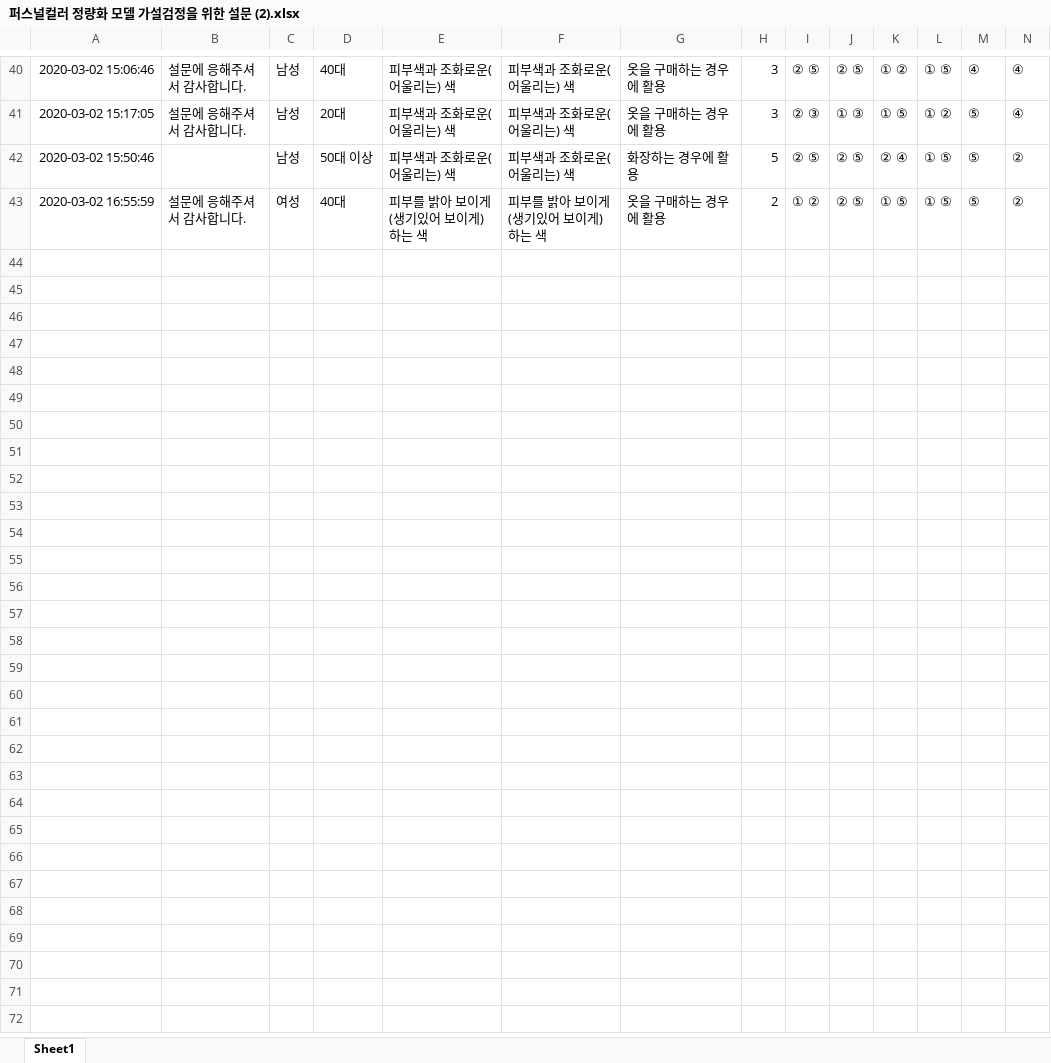
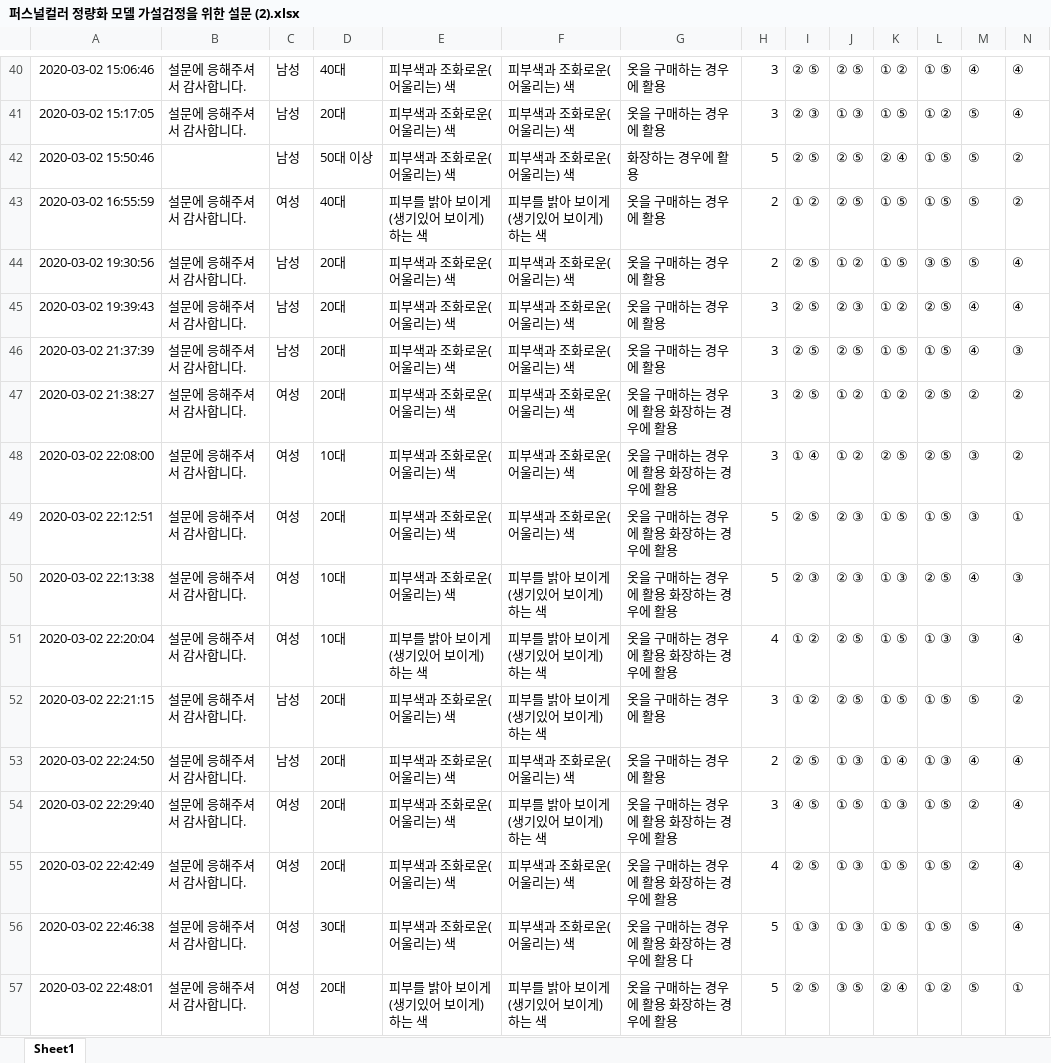
Before and after one commit to slmteruto/CAI, an Excel workbook: jay/Statistical hypothesis testing/data/퍼스널컬러 정량화 모델 가설검정을 위한 설문 (2).xlsx, sheet Sheet1, drawn as a sheet; only a part is shown, gaps mark what is left out; values as stored, in another font and other column widths than the file's, no borders; rows hold the shown columns only; the diff names each change by its address in the sheet, - before the commit and + after, or states it on an @@ line.

```diff
--- a/jay/Statistical hypothesis testing/data/퍼스널컬러 정량화 모델 가설검정을 위한 설문 (2).xlsx (sheet Sheet1)
+++ b/jay/Statistical hypothesis testing/data/퍼스널컬러 정량화 모델 가설검정을 위한 설문 (2).xlsx (sheet Sheet1)
+row 44: 2020-03-02 19:30:56 | 설문에 응해주셔서 감사합니다. | 남성 | 20대 | 피부색과 조화로운(어울리는) 색 | 피부색과 조화로운(어울리는) 색 | 옷을 구매하는 경우에 활용 | 2 | ② ⑤ | ① ② | ① ⑤ | ③ ⑤ | ⑤ | ④
+row 45: 2020-03-02 19:39:43 | 설문에 응해주셔서 감사합니다. | 남성 | 20대 | 피부색과 조화로운(어울리는) 색 | 피부색과 조화로운(어울리는) 색 | 옷을 구매하는 경우에 활용 | 3 | ② ⑤ | ② ③ | ① ② | ② ⑤ | ④ | ④
+row 46: 2020-03-02 21:37:39 | 설문에 응해주셔서 감사합니다. | 남성 | 20대 | 피부색과 조화로운(어울리는) 색 | 피부색과 조화로운(어울리는) 색 | 옷을 구매하는 경우에 활용 | 3 | ② ⑤ | ② ⑤ | ① ⑤ | ① ⑤ | ④ | ③
+row 47: 2020-03-02 21:38:27 | 설문에 응해주셔서 감사합니다. | 여성 | 20대 | 피부색과 조화로운(어울리는) 색 | 피부색과 조화로운(어울리는) 색 | 옷을 구매하는 경우에 활용 화장하는 경우에 활용 | 3 | ② ⑤ | ① ② | ① ② | ② ⑤ | ② | ②
+row 48: 2020-03-02 22:08:00 | 설문에 응해주셔서 감사합니다. | 여성 | 10대 | 피부색과 조화로운(어울리는) 색 | 피부색과 조화로운(어울리는) 색 | 옷을 구매하는 경우에 활용 화장하는 경우에 활용 | 3 | ① ④ | ① ② | ② ⑤ | ② ⑤ | ③ | ②
+row 49: 2020-03-02 22:12:51 | 설문에 응해주셔서 감사합니다. | 여성 | 20대 | 피부색과 조화로운(어울리는) 색 | 피부색과 조화로운(어울리는) 색 | 옷을 구매하는 경우에 활용 화장하는 경우에 활용 | 5 | ② ⑤ | ② ③ | ① ⑤ | ① ⑤ | ③ | ①
+row 50: 2020-03-02 22:13:38 | 설문에 응해주셔서 감사합니다. | 여성 | 10대 | 피부색과 조화로운(어울리는) 색 | 피부를 밝아 보이게(생기있어 보이게)하는 색 | 옷을 구매하는 경우에 활용 화장하는 경우에 활용 | 5 | ② ③ | ② ③ | ① ③ | ② ⑤ | ④ | ③
+row 51: 2020-03-02 22:20:04 | 설문에 응해주셔서 감사합니다. | 여성 | 10대 | 피부를 밝아 보이게(생기있어 보이게)하는 색 | 피부를 밝아 보이게(생기있어 보이게)하는 색 | 옷을 구매하는 경우에 활용 화장하는 경우에 활용 | 4 | ① ② | ② ⑤ | ① ⑤ | ① ③ | ③ | ④
+row 52: 2020-03-02 22:21:15 | 설문에 응해주셔서 감사합니다. | 남성 | 20대 | 피부색과 조화로운(어울리는) 색 | 피부를 밝아 보이게(생기있어 보이게)하는 색 | 옷을 구매하는 경우에 활용 | 3 | ① ② | ② ⑤ | ① ⑤ | ① ⑤ | ⑤ | ②
+row 53: 2020-03-02 22:24:50 | 설문에 응해주셔서 감사합니다. | 남성 | 20대 | 피부색과 조화로운(어울리는) 색 | 피부색과 조화로운(어울리는) 색 | 옷을 구매하는 경우에 활용 | 2 | ② ⑤ | ① ③ | ① ④ | ① ③ | ④ | ④
+row 54: 2020-03-02 22:29:40 | 설문에 응해주셔서 감사합니다. | 여성 | 20대 | 피부색과 조화로운(어울리는) 색 | 피부를 밝아 보이게(생기있어 보이게)하는 색 | 옷을 구매하는 경우에 활용 화장하는 경우에 활용 | 3 | ④ ⑤ | ① ⑤ | ① ③ | ① ⑤ | ② | ④
+row 55: 2020-03-02 22:42:49 | 설문에 응해주셔서 감사합니다. | 여성 | 20대 | 피부색과 조화로운(어울리는) 색 | 피부색과 조화로운(어울리는) 색 | 옷을 구매하는 경우에 활용 화장하는 경우에 활용 | 4 | ② ⑤ | ① ③ | ① ⑤ | ① ⑤ | ② | ④
+row 56: 2020-03-02 22:46:38 | 설문에 응해주셔서 감사합니다. | 여성 | 30대 | 피부색과 조화로운(어울리는) 색 | 피부색과 조화로운(어울리는) 색 | 옷을 구매하는 경우에 활용 화장하는 경우에 활용 다 | 5 | ① ③ | ① ③ | ① ⑤ | ① ⑤ | ⑤ | ④
+row 57: 2020-03-02 22:48:01 | 설문에 응해주셔서 감사합니다. | 여성 | 20대 | 피부를 밝아 보이게(생기있어 보이게)하는 색 | 피부를 밝아 보이게(생기있어 보이게)하는 색 | 옷을 구매하는 경우에 활용 화장하는 경우에 활용 | 5 | ② ⑤ | ③ ⑤ | ② ④ | ① ② | ⑤ | ①
```
Also changed, not shown: jay/Statistical hypothesis testing/data/퍼스널컬러 정량화 모델 가설검정을 위한 설문 (1).xlsx, 4 other files.
